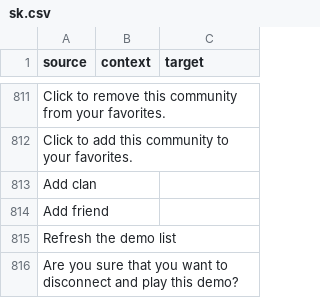
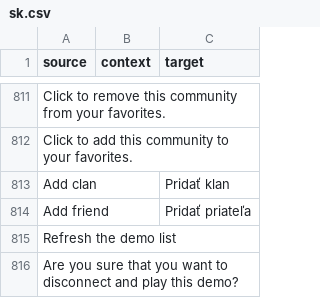
Before and after one commit to ddnet/ddnet-translations, a CSV file: ddnet/sk.csv, drawn as a sheet; only a part is shown, gaps mark what is left out.

Commit message:
Translated using Weblate (Slovak)
Currently translated at 92.8% (798 of 859 strings)

Translation: DDNet/DDNet
Translate-URL: https://hosted.weblate.org/projects/ddnet/ddnet/sk/

```diff
--- a/ddnet/sk.csv
+++ b/ddnet/sk.csv
@@ -812,4 +812,4 @@
 "Click to add this community to your favorites.","",""
-"Add clan","",""
-"Add friend","",""
+"Add clan","","Pridať klan"
+"Add friend","","Pridať priateľa"
 "Refresh the demo list","",""
```
